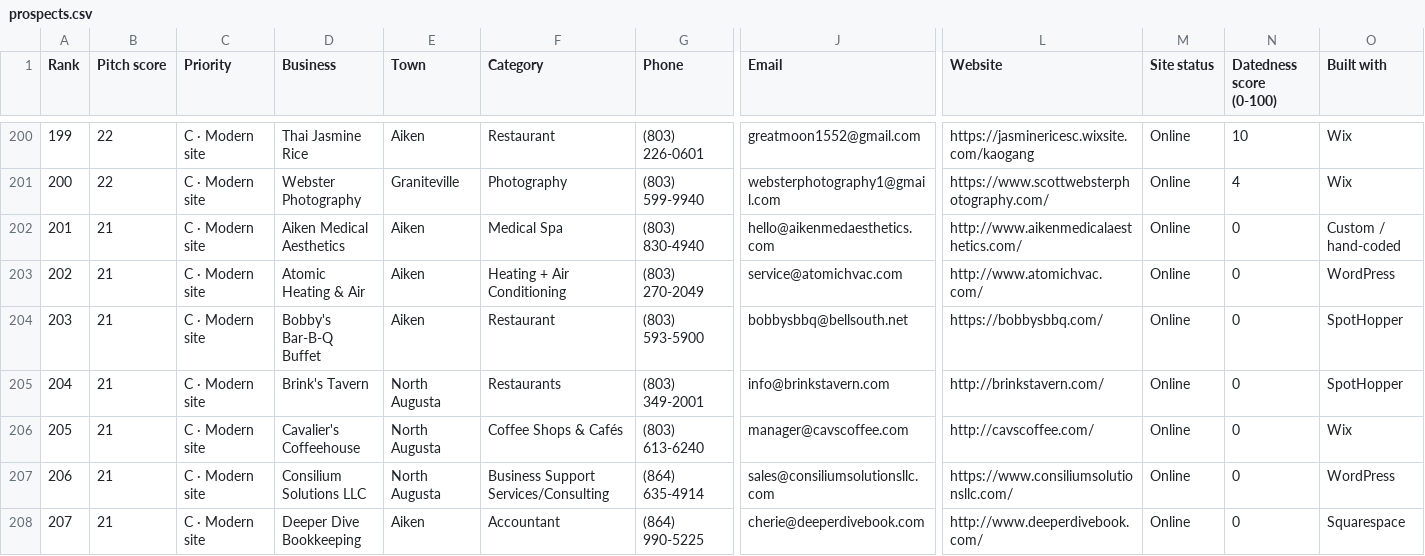
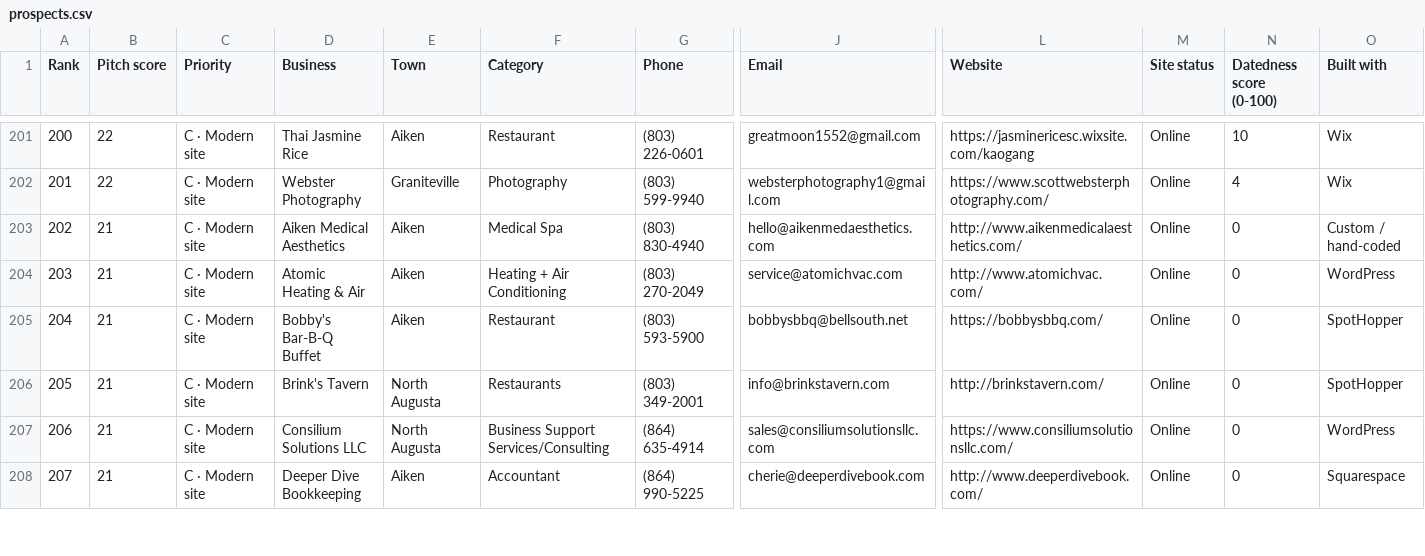
Before and after one commit to showoffjp/Aiken, a CSV file: data/prospects.csv, drawn as a sheet; only a part is shown, gaps mark what is left out; removed rows and columns are numbered as before the commit, all else as after; rows hold the shown columns only; the diff covers the shown part only; the diff names each change by its address in the sheet, - before the commit and + after, or states it on an @@ line.

```diff
--- a/data/prospects.csv
+++ b/data/prospects.csv
@@ column A (Rank) renumbered between rows 113 and 206 @@
-row 206: 205 | 21 | C · Modern site | Cavalier's Coffeehouse | North Augusta | Coffee Shops & Cafés | (803) 613-6240 | manager@cavscoffee.com | http://cavscoffee.com/ | Online | 0 | Wix
```
Also changed, not shown: 3 added rows and 2 removed rows elsewhere in this file, 29 other files.
